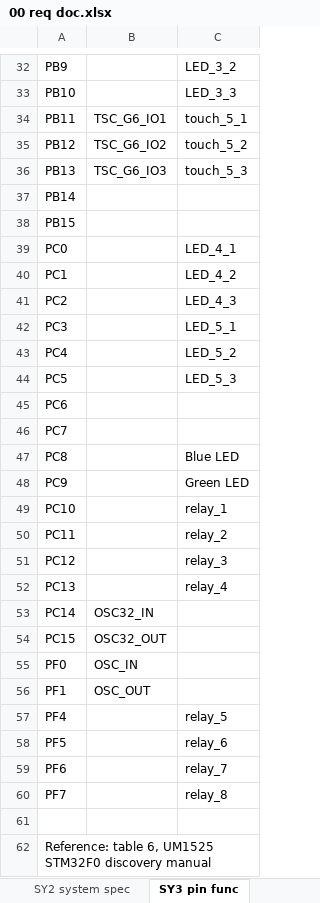
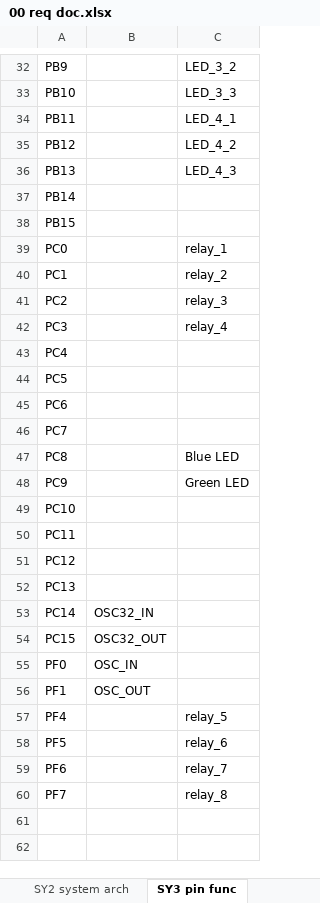
Before and after one commit to JuliusMakoko/ait-embsys-doorlocksystem, an Excel workbook: docs/00 req doc.xlsx, sheet SY3 pin func, drawn as a sheet; only a part is shown, gaps mark what is left out; values as stored, in another font and other column widths than the file's, no cell formats; charts and pictures not drawn; the diff covers the shown part only; the diff names each change by its address in the sheet, - before the commit and + after, or states it on an @@ line.

```diff
--- a/docs/00 req doc.xlsx (sheet SY3 pin func)
+++ b/docs/00 req doc.xlsx (sheet SY3 pin func)
-B34: TSC_G6_IO1
+B34: (empty)
-C34: touch_5_1
+C34: LED_4_1
-B35: TSC_G6_IO2
+B35: (empty)
-C35: touch_5_2
+C35: LED_4_2
-B36: TSC_G6_IO3
+B36: (empty)
-C36: touch_5_3
+C36: LED_4_3
-C39: LED_4_1
+C39: relay_1
-C40: LED_4_2
+C40: relay_2
-C41: LED_4_3
+C41: relay_3
-C42: LED_5_1
+C42: relay_4
-C43: LED_5_2
+C43: (empty)
-C44: LED_5_3
+C44: (empty)
-C49: relay_1
+C49: (empty)
-C50: relay_2
+C50: (empty)
-C51: relay_3
+C51: (empty)
-C52: relay_4
+C52: (empty)
-row 61: (empty)
-row 62: Reference: table 6, UM1525 STM32F0 discovery manual
```
Also changed, not shown: 9 edited cells elsewhere in this sheet, sheet SY4 system test, sheet user story, sheet SY1 system spec, sheet SY2 system arch, sheet rev control, other sheet tabs, cell formats, charts or pictures.
